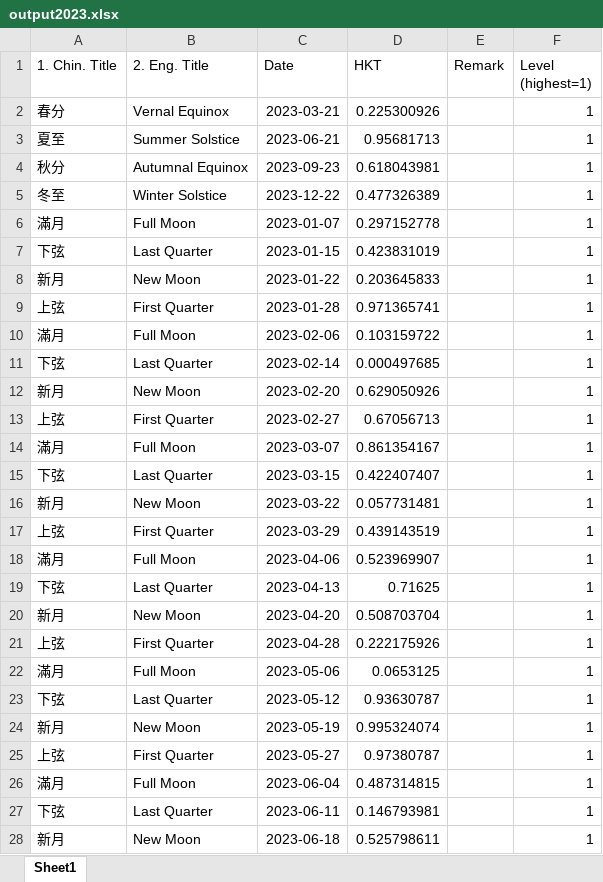
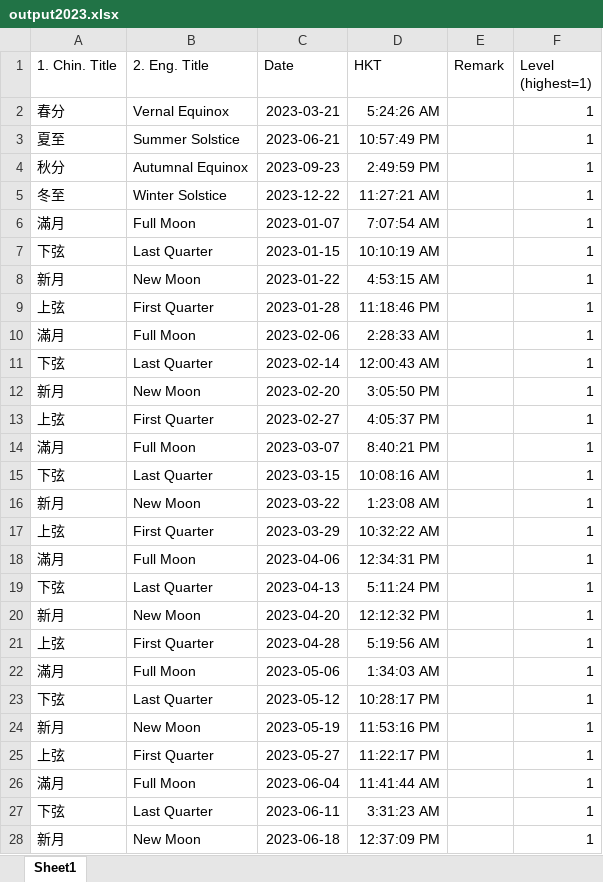
Before and after one commit to hkspm-yp/Astro-e-calendar, an Excel workbook: output2023.xlsx, sheet Sheet1, drawn as a sheet; only a part is shown; values as stored, in another font and other column widths than the file's, no borders; the diff covers the shown part only; the diff names each change by its address in the sheet, - before the commit and + after, or states it on an @@ line.

Commit message:
Add files via upload

```diff
--- a/output2023.xlsx (sheet Sheet1)
+++ b/output2023.xlsx (sheet Sheet1)
-D2 (HKT): 0.225300926
+D2 (HKT): 5:24:26 AM
-D3 (HKT): 0.95681713
+D3 (HKT): 10:57:49 PM
-D4 (HKT): 0.618043981
+D4 (HKT): 2:49:59 PM
-D5 (HKT): 0.477326389
+D5 (HKT): 11:27:21 AM
-D6 (HKT): 0.297152778
+D6 (HKT): 7:07:54 AM
-D7 (HKT): 0.423831019
+D7 (HKT): 10:10:19 AM
-D8 (HKT): 0.203645833
+D8 (HKT): 4:53:15 AM
-D9 (HKT): 0.971365741
+D9 (HKT): 11:18:46 PM
-D10 (HKT): 0.103159722
+D10 (HKT): 2:28:33 AM
-D11 (HKT): 0.000497685
+D11 (HKT): 12:00:43 AM
-D12 (HKT): 0.629050926
+D12 (HKT): 3:05:50 PM
-D13 (HKT): 0.67056713
+D13 (HKT): 4:05:37 PM
-D14 (HKT): 0.861354167
+D14 (HKT): 8:40:21 PM
-D15 (HKT): 0.422407407
+D15 (HKT): 10:08:16 AM
-D16 (HKT): 0.057731481
+D16 (HKT): 1:23:08 AM
-D17 (HKT): 0.439143519
+D17 (HKT): 10:32:22 AM
-D18 (HKT): 0.523969907
+D18 (HKT): 12:34:31 PM
-D19 (HKT): 0.71625
+D19 (HKT): 5:11:24 PM
-D20 (HKT): 0.508703704
+D20 (HKT): 12:12:32 PM
-D21 (HKT): 0.222175926
+D21 (HKT): 5:19:56 AM
-D22 (HKT): 0.0653125
+D22 (HKT): 1:34:03 AM
-D23 (HKT): 0.93630787
+D23 (HKT): 10:28:17 PM
-D24 (HKT): 0.995324074
+D24 (HKT): 11:53:16 PM
-D25 (HKT): 0.97380787
+D25 (HKT): 11:22:17 PM
-D26 (HKT): 0.487314815
+D26 (HKT): 11:41:44 AM
-D27 (HKT): 0.146793981
+D27 (HKT): 3:31:23 AM
-D28 (HKT): 0.525798611
+D28 (HKT): 12:37:09 PM
```
Also changed, not shown: 427 edited cells elsewhere in this sheet.
